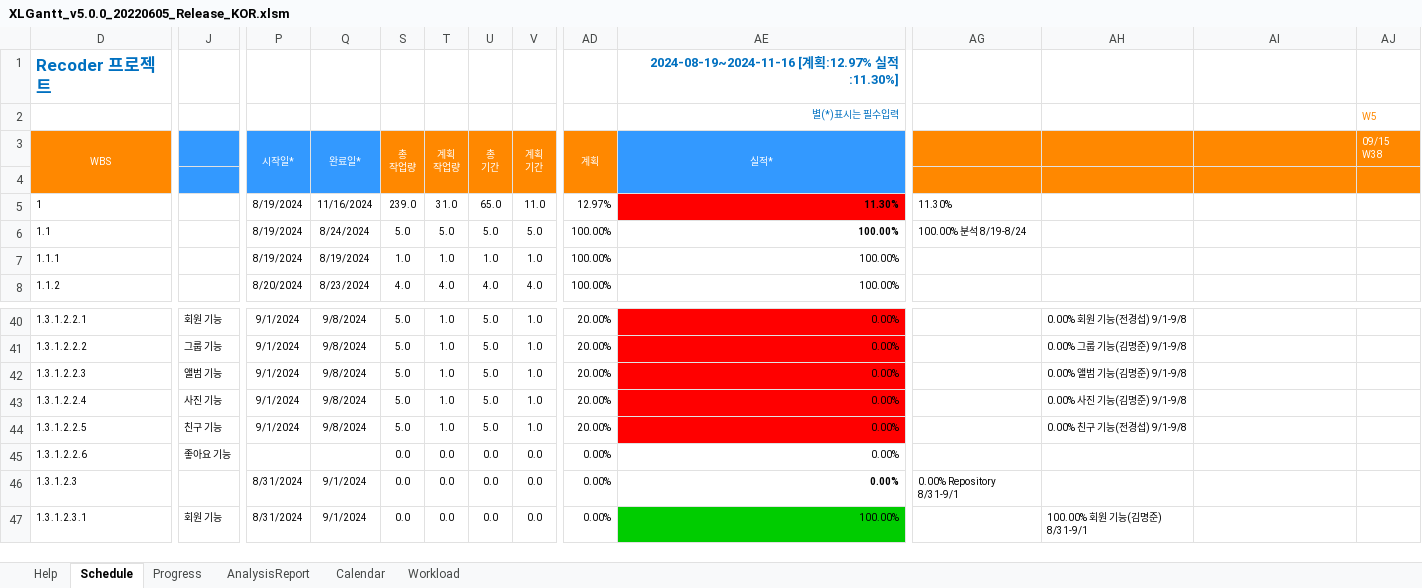
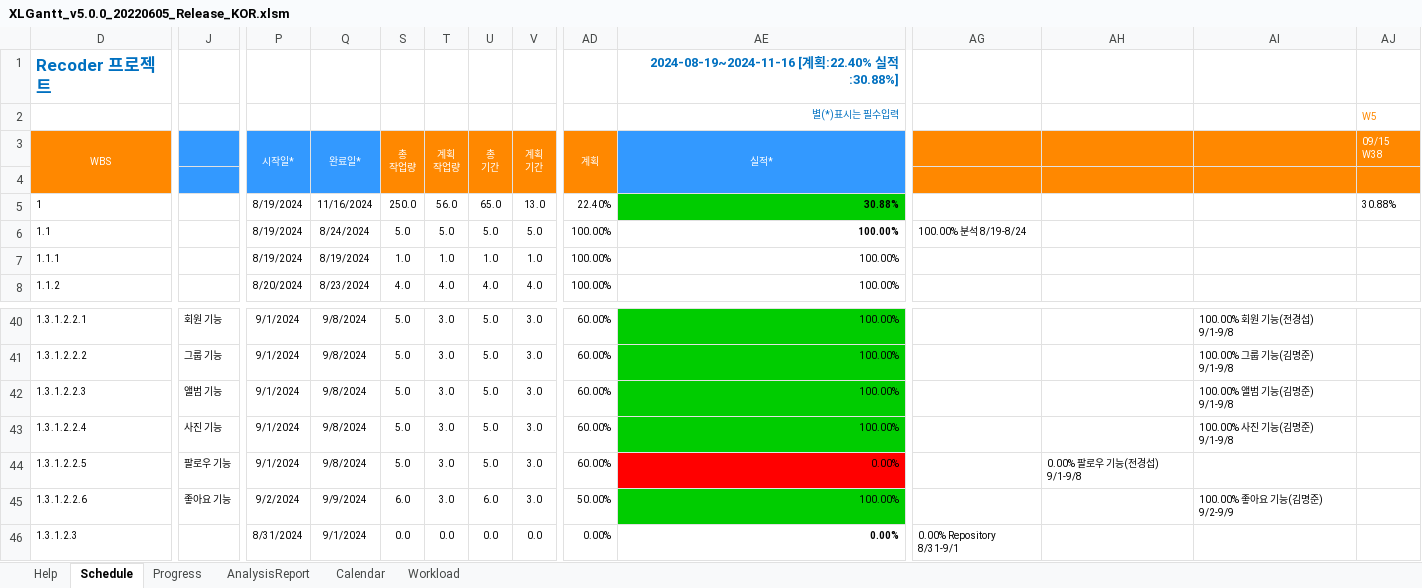
Before and after one commit to HGCQ/Recoder, an Excel workbook: data/XLGantt_v5.0.0_20220605_Release_KOR.xlsm, sheet Schedule, drawn as a sheet; only a part is shown, gaps mark what is left out; the shorter side is filled out with more unchanged rows; values as stored, in another font and other column widths than the file's, no borders; charts and pictures and conditional formats not drawn; the diff covers the shown part only; the diff names each change by its address in the sheet, - before the commit and + after, or states it on an @@ line.

```diff
--- a/data/XLGantt_v5.0.0_20220605_Release_KOR.xlsm (sheet Schedule)
+++ b/data/XLGantt_v5.0.0_20220605_Release_KOR.xlsm (sheet Schedule)
-AE1 (실적*): 2024-08-19~2024-11-16 [계획:12.97% 실적:11.30%]
+AE1 (실적*): 2024-08-19~2024-11-16 [계획:22.40% 실적:30.88%]
-S5 (총 작업량): 239.0
+S5 (총 작업량): 250.0
-T5 (계획 작업량): 31.0
+T5 (계획 작업량): 56.0
-V5 (계획 기간): 11.0
+V5 (계획 기간): 13.0
-AD5 (계획): 12.97%
+AD5 (계획): 22.40%
-AE5 (실적*): 11.30%
+AE5 (실적*): 30.88%
-AE5 fill: #FF0000
+AE5 fill: #00CC00
-AG5: 11.30%
+AG5: (empty)
-AJ5 (09/15 W38): (empty)
+AJ5 (09/15 W38): 30.88%
-T40:T44 (계획 작업량): 1.0
+T40:T44 (계획 작업량): 3.0
-V40:V44 (계획 기간): 1.0
+V40:V44 (계획 기간): 3.0
-AD40:AD44 (계획): 20.00%
+AD40:AD44 (계획): 60.00%
-AE40:AE43 fill: #FF0000
+AE40:AE43 fill: #00CC00
-AE40:AE43 (실적*): 0.00%
+AE40:AE43 (실적*): 100.00%
-AH40: 0.00% 회원 기능(전경섭) 9/1-9/8
+AH40: (empty)
-AI40: (empty)
+AI40: 100.00% 회원 기능(전경섭) 9/1-9/8
-AH41: 0.00% 그룹 기능(김명준) 9/1-9/8
+AH41: (empty)
-AI41: (empty)
+AI41: 100.00% 그룹 기능(김명준) 9/1-9/8
-AH42: 0.00% 앨범 기능(김명준) 9/1-9/8
+AH42: (empty)
-AI42: (empty)
+AI42: 100.00% 앨범 기능(김명준) 9/1-9/8
-AH43: 0.00% 사진 기능(김명준) 9/1-9/8
+AH43: (empty)
-AI43: (empty)
+AI43: 100.00% 사진 기능(김명준) 9/1-9/8
-J44: 친구 기능
+J44: 팔로우 기능
-AH44: 0.00% 친구 기능(전경섭) 9/1-9/8
+AH44: 0.00% 팔로우 기능(전경섭) 9/1-9/8
-P45 (시작일*): (empty)
+P45 (시작일*): 9/2/2024
-Q45 (완료일*): (empty)
+Q45 (완료일*): 9/9/2024
-S45 (총 작업량): 0.0
+S45 (총 작업량): 6.0
-T45 (계획 작업량): 0.0
+T45 (계획 작업량): 3.0
-U45 (총 기간): 0.0
+U45 (총 기간): 6.0
-V45 (계획 기간): 0.0
+V45 (계획 기간): 3.0
-AD45 (계획): 0.00%
+AD45 (계획): 50.00%
-AE45 (실적*): 0.00%
+AE45 (실적*): 100.00%
-AE45 fill: none
+AE45 fill: #00CC00
-AI45: (empty)
+AI45: 100.00% 좋아요 기능(김명준) 9/2-9/9
```
Also changed, not shown: 90 edited cells and cell formats elsewhere in this sheet, sheet Progress, hidden cells, charts or pictures.
